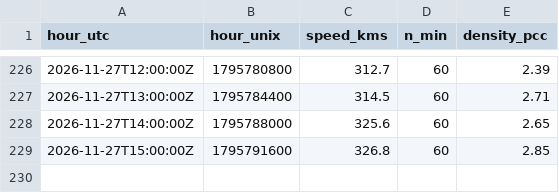
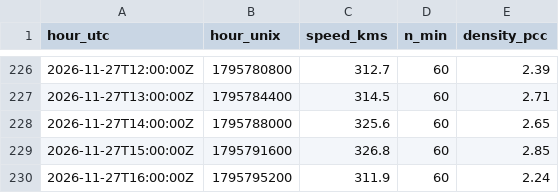
Before and after one commit to Geebs369/realaether, a CSV file: logger/data/wind_hourly.csv, drawn as a sheet; only a part is shown, gaps mark what is left out.

```diff
--- a/logger/data/wind_hourly.csv
+++ b/logger/data/wind_hourly.csv
@@ -229 +229,2 @@ hour_utc,hour_unix,speed_kms,n_min,density_pcc
 2026-11-27T15:00:00Z,1795791600,326.8,60,2.85
+2026-11-27T16:00:00Z,1795795200,311.9,60,2.24
```
Also changed, not shown: 29 other files.
